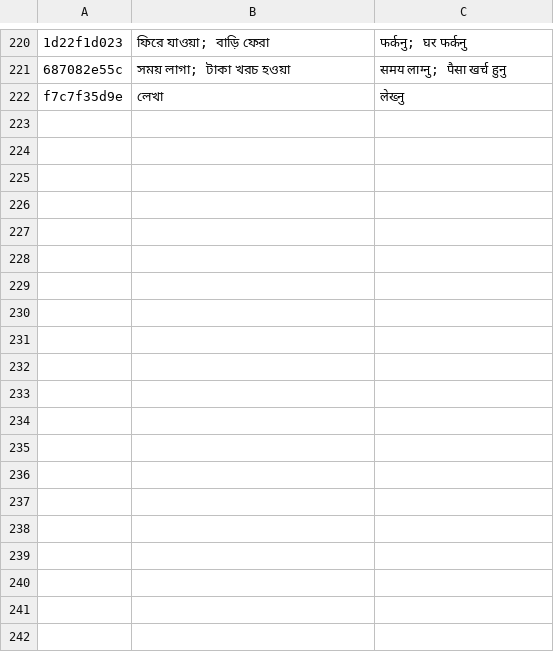
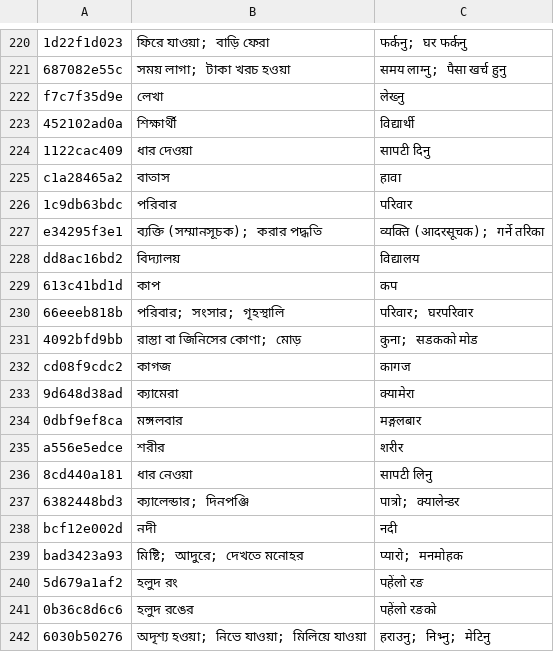
Before and after one commit to Mr04Nazmul/nihongo-path, a TSV file: translations/entry-overrides.tsv, drawn as a sheet; only a part is shown, gaps mark what is left out; the diff covers the shown part only; the diff names each change by its address in the sheet, - before the commit and + after, or states it on an @@ line.

```diff
--- a/translations/entry-overrides.tsv
+++ b/translations/entry-overrides.tsv
+row 223: 452102ad0a | শিক্ষার্থী | विद्यार्थी
+row 224: 1122cac409 | ধার দেওয়া | सापटी दिनु
+row 225: c1a28465a2 | বাতাস | हावा
+row 226: 1c9db63bdc | পরিবার | परिवार
+row 227: e34295f3e1 | ব্যক্তি (সম্মানসূচক); করার পদ্ধতি | व्यक्ति (आदरसूचक); गर्ने तरिका
+row 228: dd8ac16bd2 | বিদ্যালয় | विद्यालय
+row 229: 613c41bd1d | কাপ | कप
+row 230: 66eeeb818b | পরিবার; সংসার; গৃহস্থালি | परिवार; घरपरिवार
+row 231: 4092bfd9bb | রাস্তা বা জিনিসের কোণা; মোড় | कुना; सडकको मोड
+row 232: cd08f9cdc2 | কাগজ | कागज
+row 233: 9d648d38ad | ক্যামেরা | क्यामेरा
+row 234: 0dbf9ef8ca | মঙ্গলবার | मङ्गलबार
+row 235: a556e5edce | শরীর | शरीर
+row 236: 8cd440a181 | ধার নেওয়া | सापटी लिनु
+row 237: 6382448bd3 | ক্যালেন্ডার; দিনপঞ্জি | पात्रो; क्यालेन्डर
+row 238: bcf12e002d | নদী | नदी
+row 239: bad3423a93 | মিষ্টি; আদুরে; দেখতে মনোহর | प्यारो; मनमोहक
+row 240: 5d679a1af2 | হলুদ রং | पहेंलो रङ
+row 241: 0b36c8d6c6 | হলুদ রঙের | पहेंलो रङको
+row 242: 6030b50276 | অদৃশ্য হওয়া; নিভে যাওয়া; মিলিয়ে যাওয়া | हराउनु; निभ्नु; मेटिनु
```
Also changed, not shown: 15 added rows and 7 edited cells elsewhere in this file, 4 other files.
